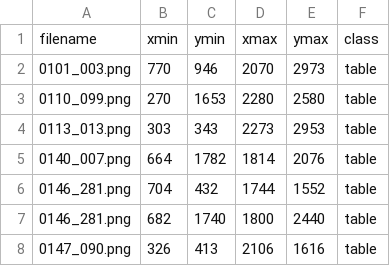
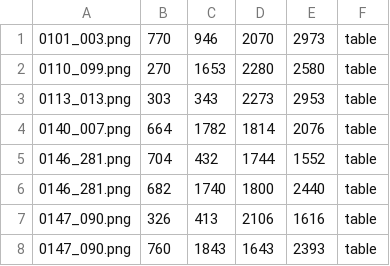
Before and after one commit to cnzhujg/table-detection-from-images-using-deep-learning, a CSV file: data/train.csv, drawn as a sheet; only a part is shown; the shorter side is filled out with more unchanged rows.

Commit message:
Removing headers so that preprocess.py script will not throw an error

```diff
--- a/data/train.csv
+++ b/data/train.csv
@@ -1,2 +1 @@
-filename,xmin,ymin,xmax,ymax,class
 0101_003.png,770,946,2070,2973,table
```
